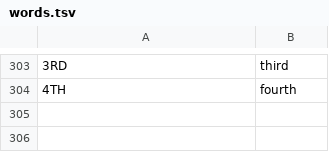
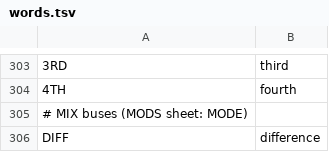
Before and after one commit to Rastapopolix/tessera, a TSV file: firmware/words.tsv, drawn as a sheet; only a part is shown, gaps mark what is left out; the diff names each change by its address in the sheet, - before the commit and + after, or states it on an @@ line.

```diff
--- a/firmware/words.tsv
+++ b/firmware/words.tsv
+row 305: # MIX buses (MODS sheet: MODE)
+row 306: DIFF | difference
```
Also changed, not shown: 7 other files.
